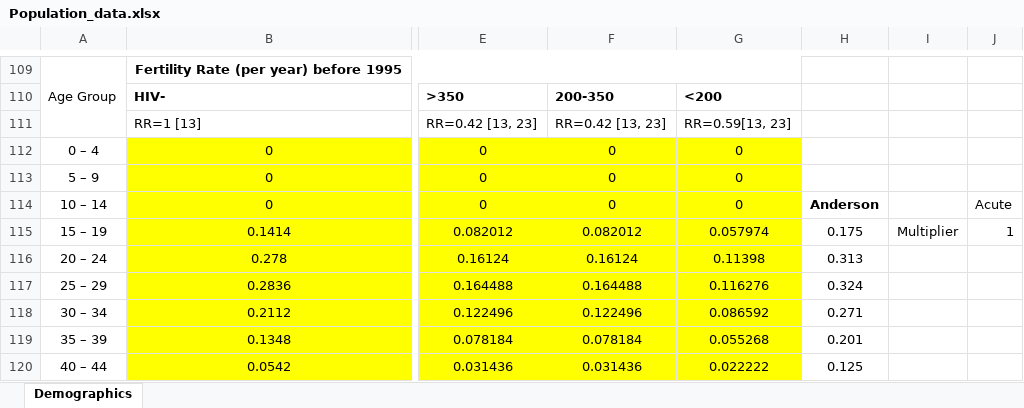
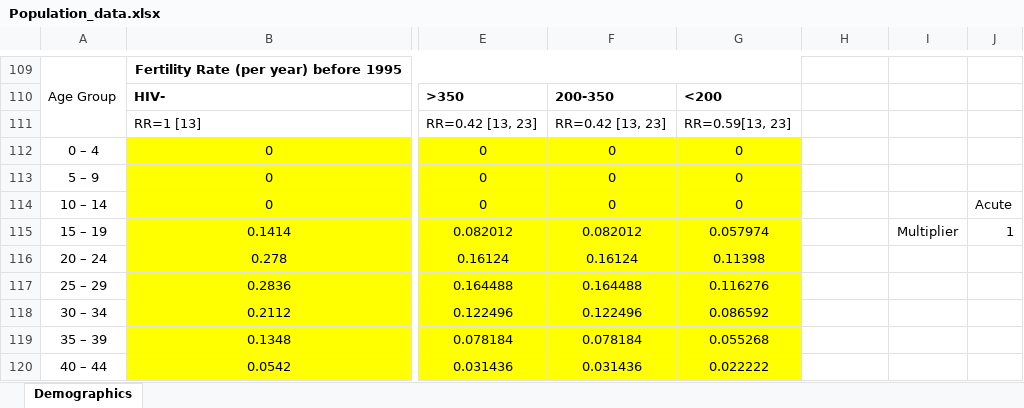
Before and after one commit to ICRC-Models/HHCoM, an Excel workbook: Config/Population_data.xlsx, sheet Demographics, drawn as a sheet; only a part is shown, gaps mark what is left out; values as stored, in another font and other column widths than the file's, no borders; charts and pictures not drawn; the diff covers the shown part only; the diff names each change by its address in the sheet, - before the commit and + after, or states it on an @@ line.

```diff
--- a/Config/Population_data.xlsx (sheet Demographics)
+++ b/Config/Population_data.xlsx (sheet Demographics)
-H114: Anderson
+H114: (empty)
-H115: 0.175
+H115: (empty)
-H116: 0.313
+H116: (empty)
-H117: 0.324
+H117: (empty)
-H118: 0.271
+H118: (empty)
-H119: 0.201
+H119: (empty)
-H120: 0.125
+H120: (empty)
```
Also changed, not shown: 19 added rows, 19 removed rows, 29 edited cells, cell formats and merged cells elsewhere in this sheet, charts or pictures.
